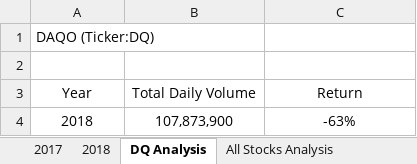
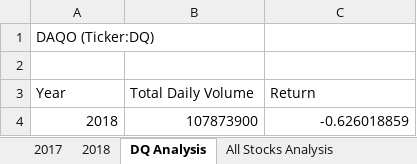
Before and after one commit to Duvey314/stock-analysis, an Excel workbook: green_stocks_macros.xlsm, sheet DQ Analysis, drawn as a sheet; values as stored, in another font and other column widths than the file's, no borders; charts and pictures not drawn; the diff names each change by its address in the sheet, - before the commit and + after, or states it on an @@ line.

```diff
--- a/green_stocks_macros.xlsm (sheet DQ Analysis)
+++ b/green_stocks_macros.xlsm (sheet DQ Analysis)
-A3:C3 alignment: center
+A3:C3 alignment: left
-A4:C4 alignment: center
+A4:C4 alignment: right
-B4 (Total Daily Volume): 107,873,900
+B4 (Total Daily Volume): 107873900
-C4 (Return): -63%
+C4 (Return): -0.626018859
```
Also changed, not shown: sheet All Stocks Analysis, charts or pictures.
